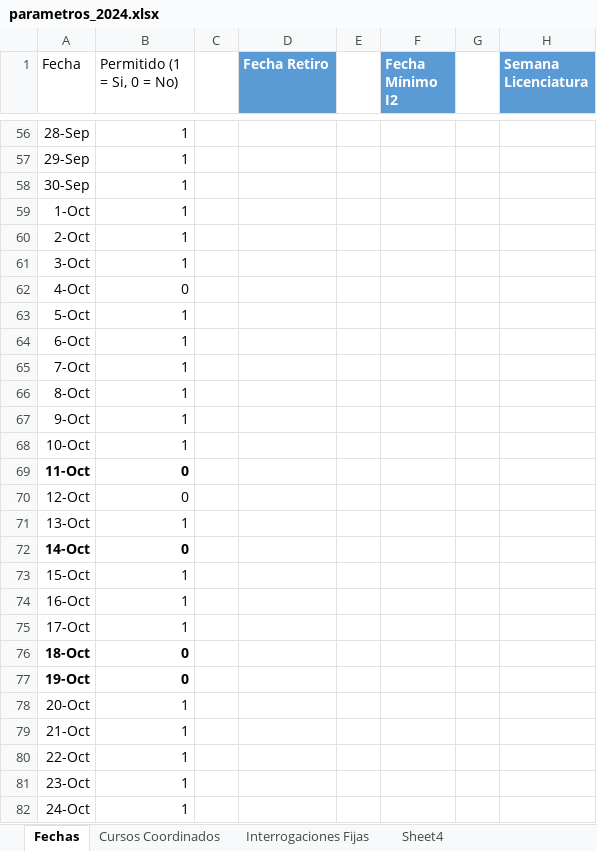
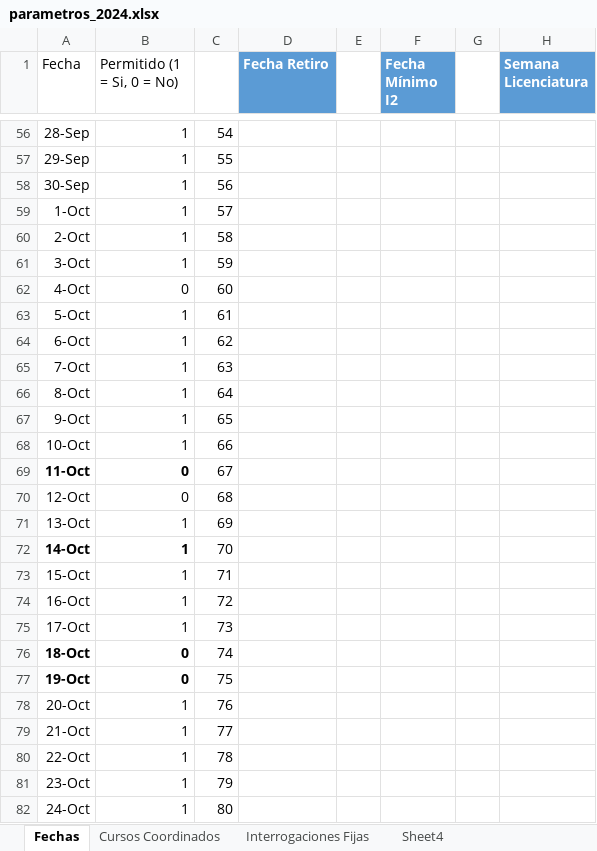
Before and after one commit to ganguloo/DiPreCal, an Excel workbook: Interrogaciones/src/excel_horarios/parametros_2024.xlsx, sheet Fechas, drawn as a sheet; only a part is shown, gaps mark what is left out; values as stored, in another font and other column widths than the file's, no borders; table styles not drawn; the diff covers the shown part only; the diff names each change by its address in the sheet, - before the commit and + after, or states it on an @@ line.

```diff
--- a/Interrogaciones/src/excel_horarios/parametros_2024.xlsx (sheet Fechas)
+++ b/Interrogaciones/src/excel_horarios/parametros_2024.xlsx (sheet Fechas)
-C56: (empty)
+C56: 54
-C57: (empty)
+C57: 55
-C58: (empty)
+C58: 56
-C59: (empty)
+C59: 57
-C60: (empty)
+C60: 58
-C61: (empty)
+C61: 59
-C62: (empty)
+C62: 60
-C63: (empty)
+C63: 61
-C64: (empty)
+C64: 62
-C65: (empty)
+C65: 63
-C66: (empty)
+C66: 64
-C67: (empty)
+C67: 65
-C68: (empty)
+C68: 66
-C69: (empty)
+C69: 67
-C70: (empty)
+C70: 68
-C71: (empty)
+C71: 69
-B72 (Permitido (1 = Si, 0 = No)): 0
+B72 (Permitido (1 = Si, 0 = No)): 1
-C72: (empty)
+C72: 70
-C73: (empty)
+C73: 71
-C74: (empty)
+C74: 72
-C75: (empty)
+C75: 73
-C76: (empty)
+C76: 74
-C77: (empty)
+C77: 75
-C78: (empty)
+C78: 76
-C79: (empty)
+C79: 77
-C80: (empty)
+C80: 78
-C81: (empty)
+C81: 79
-C82: (empty)
+C82: 80
```
Also changed, not shown: 92 edited cells elsewhere in this sheet, sheet Interrogaciones Fijas, sheet Cursos Coordinados, Interrogaciones/src/excel_horarios/004 - Listado de NRC Programados - JUN-24-2024.xlsx, Interrogaciones/src/excel_horarios/Declaración de evaluaciones por curso ING2024-2.xlsx.
